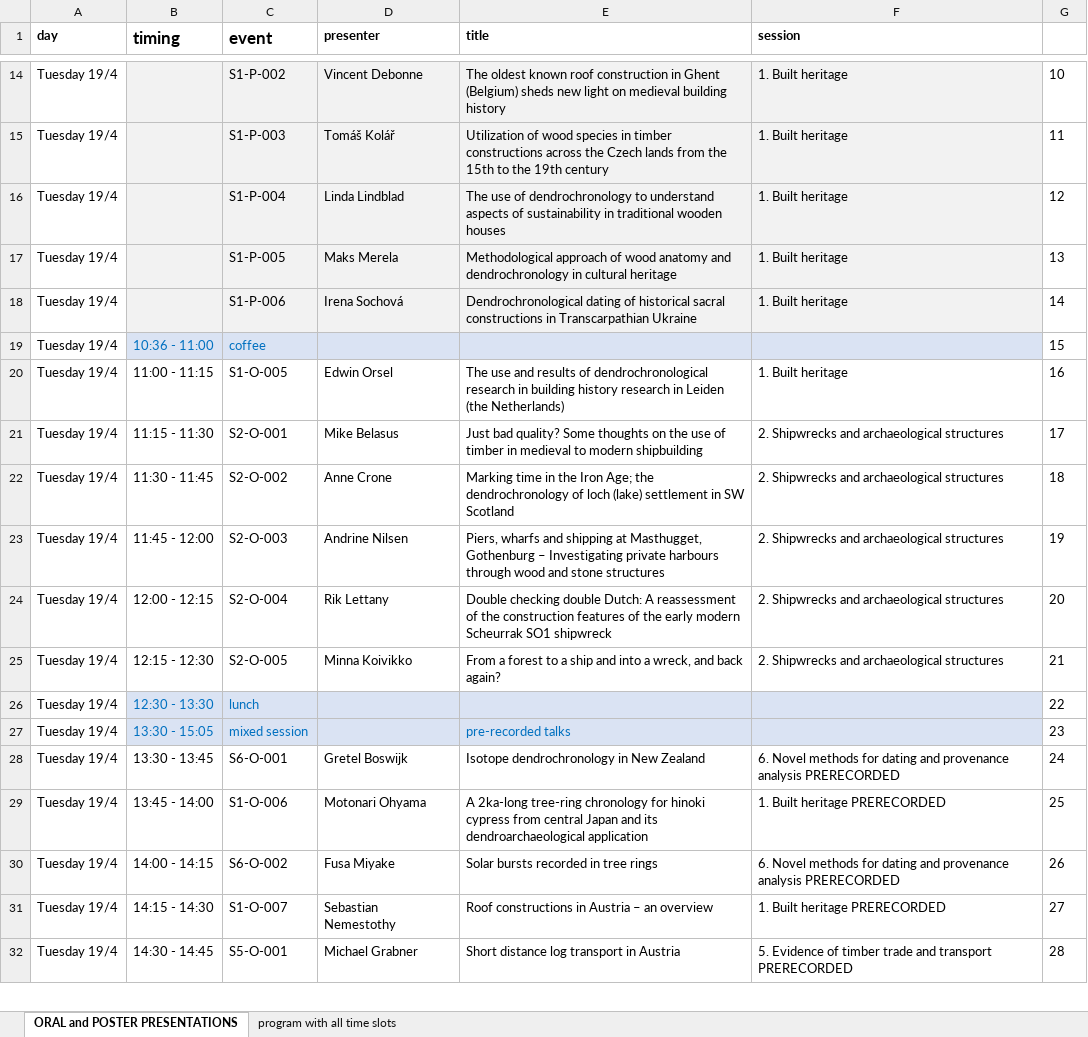
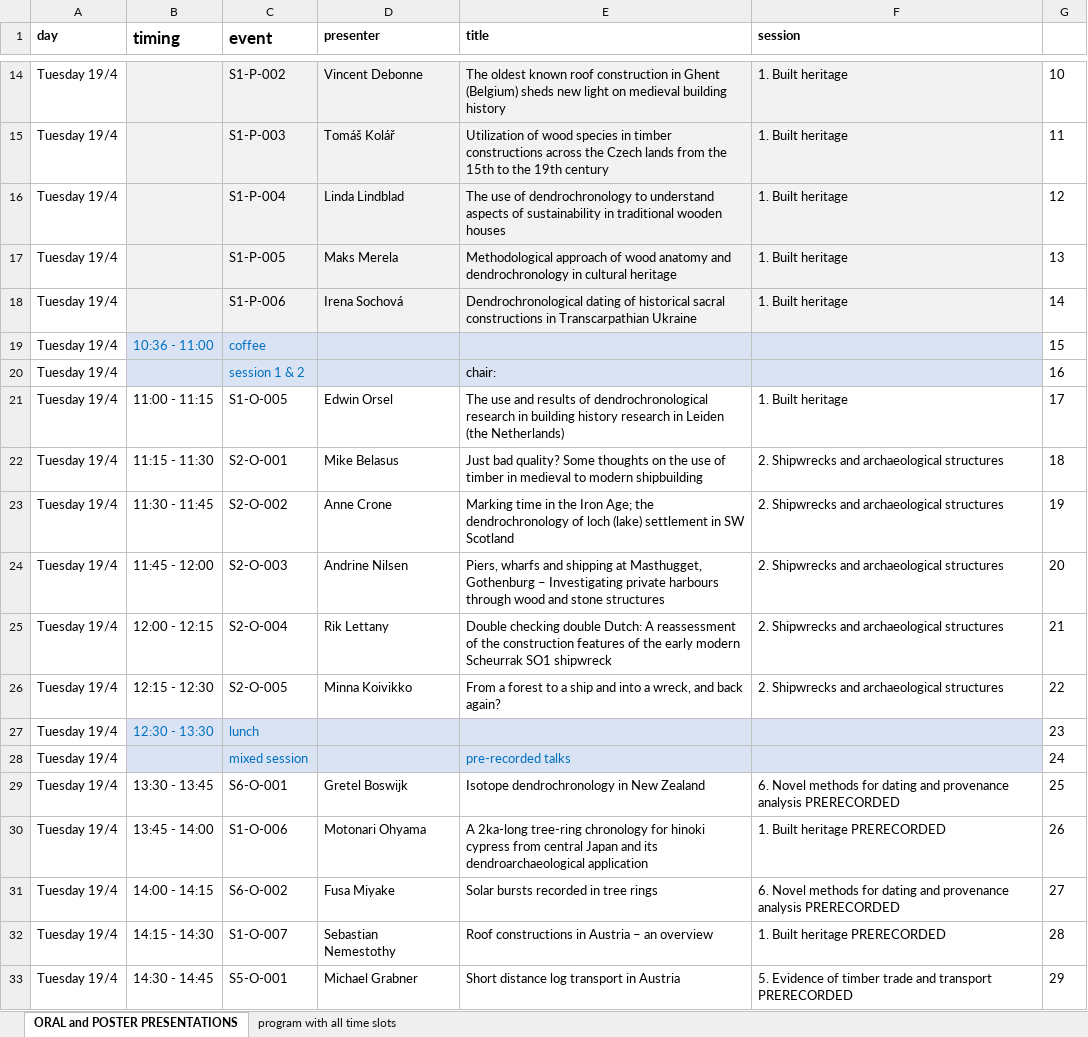
Before and after one commit to hanecakr/forests2heritage, an Excel workbook: ForHer22_PROGRAM.xlsx, sheet ORAL and POSTER PRESENTATIONS, drawn as a sheet; only a part is shown, gaps mark what is left out; values as stored, in another font and other column widths than the file's, no borders; addresses are those after the commit; the diff covers the shown part only; the diff names each change by its address in the sheet, - before the commit and + after, or states it on an @@ line.

Commit message:
update program

```diff
--- a/ForHer22_PROGRAM.xlsx (sheet ORAL and POSTER PRESENTATIONS)
+++ b/ForHer22_PROGRAM.xlsx (sheet ORAL and POSTER PRESENTATIONS)
+row 20: Tuesday 19/4 |  | session 1 & 2 |  | chair: |  | 16
-G21: 16
+G21: 17
-G22: 17
+G22: 18
-G23: 18
+G23: 19
-G24: 19
+G24: 20
-G25: 20
+G25: 21
-G26: 21
+G26: 22
-G27: 22
+G27: 23
-B28 (timing): 13:30 - 15:05
+B28 (timing): (empty)
-G28: 23
+G28: 24
-G29: 24
+G29: 25
-G30: 25
+G30: 26
-G31: 26
+G31: 27
-G32: 27
+G32: 28
-G33: 28
+G33: 29
```
Also changed, not shown: 1 added row and 54 edited cells elsewhere in this sheet, 9 other files.
